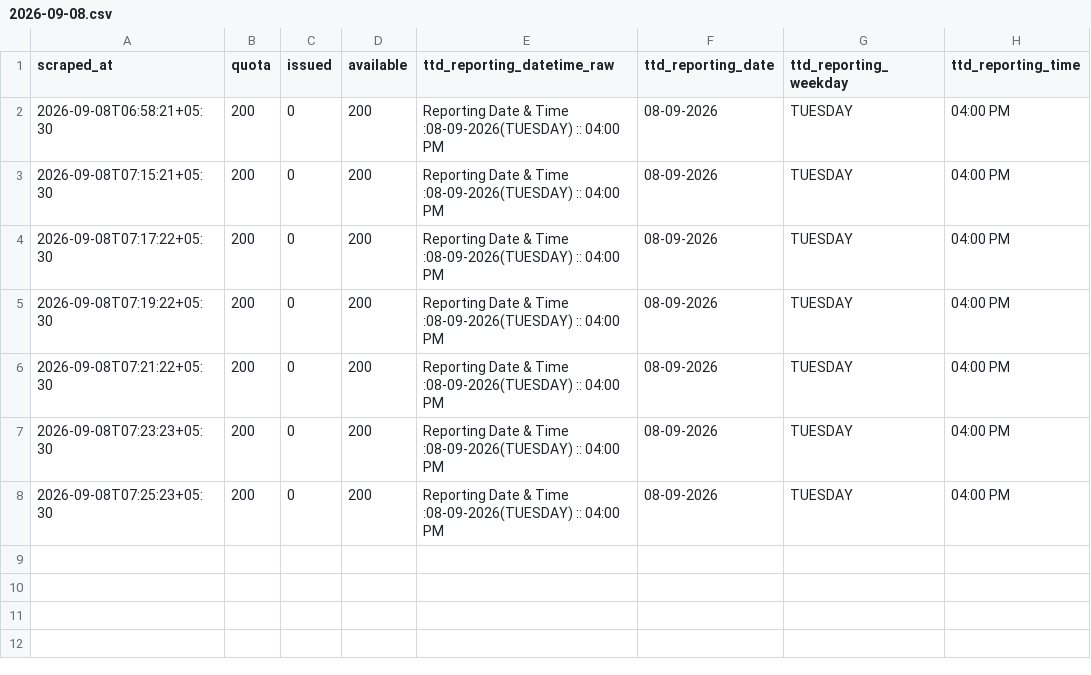
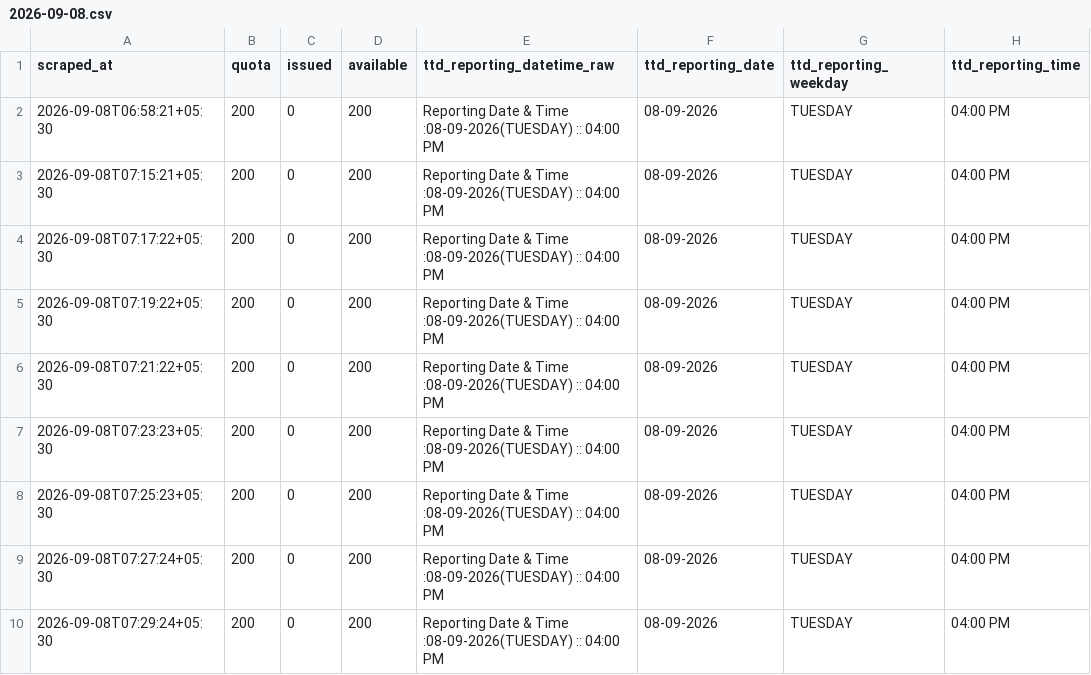
Before and after one commit to vamsikrishnamvk/tirupati-darshan-tracker, a CSV file: data/srivani_airport/2026-09-08.csv, drawn as a sheet.

Commit message:
data: merge local 2-min samples (2026-09-08 07:29 IST)

```diff
--- a/data/srivani_airport/2026-09-08.csv
+++ b/data/srivani_airport/2026-09-08.csv
@@ -8 +8,3 @@ scraped_at,quota,issued,available,ttd_reporting_datetime_raw,ttd_reporting_date,
 2026-09-08T07:25:23+05:30,200,0,200,Reporting Date & Time :08-09-2026(TUESDAY) :: 04:00 PM,08-09-2026,TUESDAY,04:00 PM
+2026-09-08T07:27:24+05:30,200,0,200,Reporting Date & Time :08-09-2026(TUESDAY) :: 04:00 PM,08-09-2026,TUESDAY,04:00 PM
+2026-09-08T07:29:24+05:30,200,0,200,Reporting Date & Time :08-09-2026(TUESDAY) :: 04:00 PM,08-09-2026,TUESDAY,04:00 PM
```
Also changed, not shown: 1 other file.
